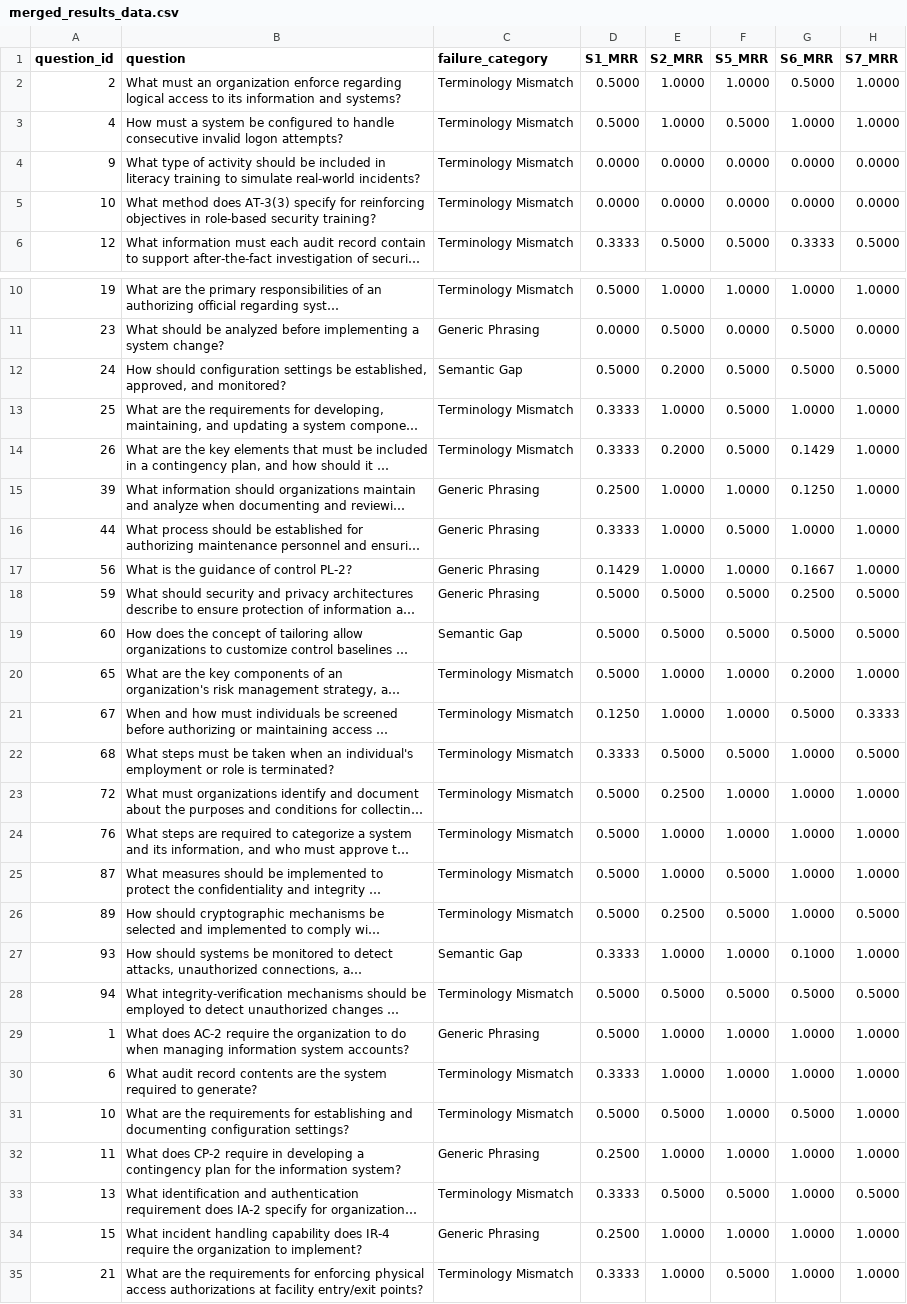
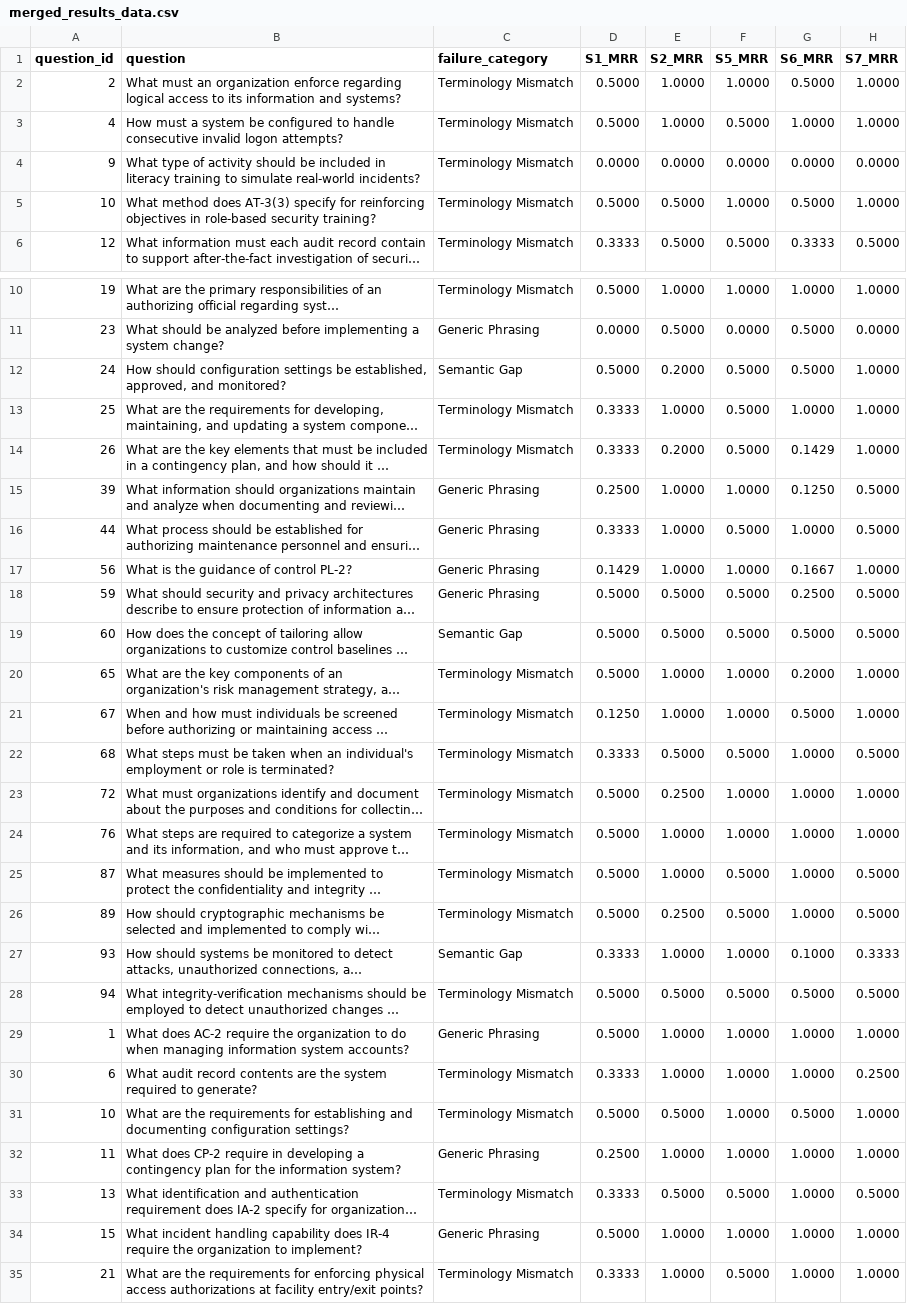
Before and after one commit to Wenjia1215/ComplianceGPT, a CSV file: experiments/retriever_ablation/error_analysis/generated_reports/merged_results_data.csv, drawn as a sheet; only a part is shown, gaps mark what is left out; long unchanged cells end in …; the diff names each change by its address in the sheet, - before the commit and + after, or states it on an @@ line.

Commit message:
update error mode analysis

```diff
--- a/experiments/retriever_ablation/error_analysis/generated_reports/merged_results_data.csv
+++ b/experiments/retriever_ablation/error_analysis/generated_reports/merged_results_data.csv
-D5 (S1_MRR): 0.0000
+D5 (S1_MRR): 0.5000
-E5 (S2_MRR): 0.0000
+E5 (S2_MRR): 0.5000
-F5 (S5_MRR): 0.0000
+F5 (S5_MRR): 1.0000
-G5 (S6_MRR): 0.0000
+G5 (S6_MRR): 0.5000
-H5 (S7_MRR): 0.0000
+H5 (S7_MRR): 1.0000
-H12 (S7_MRR): 0.5000
+H12 (S7_MRR): 1.0000
-H15:H16 (S7_MRR): 1.0000
+H15:H16 (S7_MRR): 0.5000
-H21 (S7_MRR): 0.3333
+H21 (S7_MRR): 1.0000
-H25 (S7_MRR): 1.0000
+H25 (S7_MRR): 0.5000
-H27 (S7_MRR): 1.0000
+H27 (S7_MRR): 0.3333
-H30 (S7_MRR): 1.0000
+H30 (S7_MRR): 0.2500
-D34 (S1_MRR): 0.2500
+D34 (S1_MRR): 0.5000
```
Also changed, not shown: experiments/retriever_ablation/error_analysis/generated_reports/pivot_table.csv, 5 other files.
